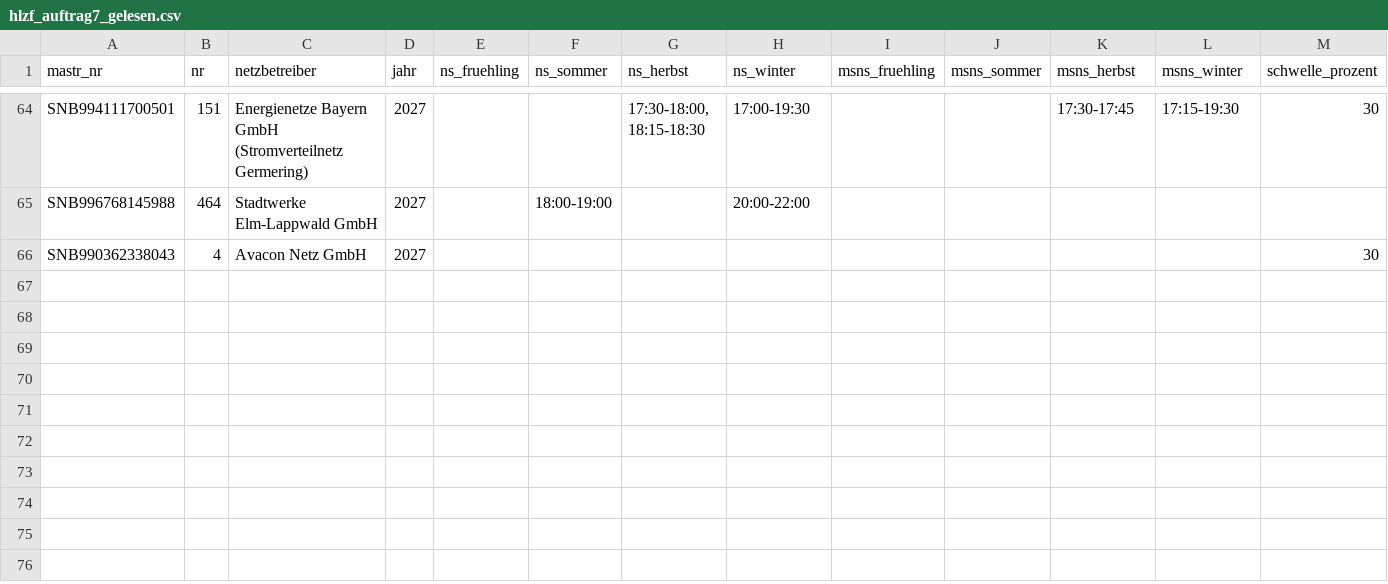
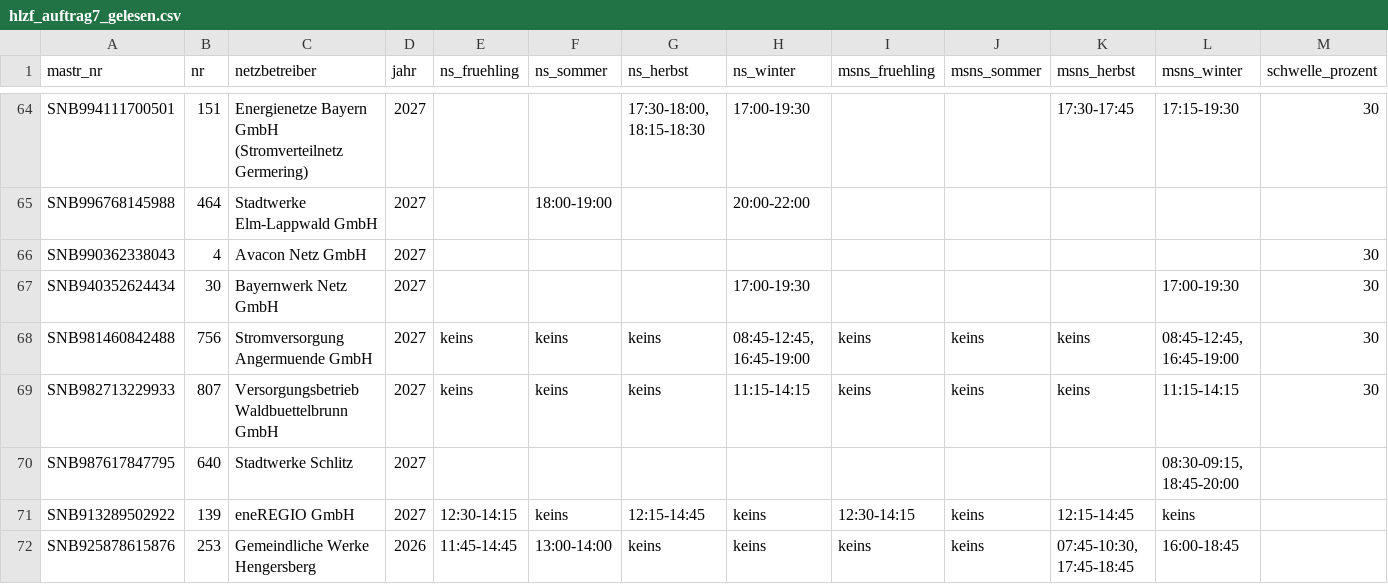
Before and after one commit to buelentd/netzentgelte-strom, a CSV file: ergebnis/hlzf/hlzf_auftrag7_gelesen.csv, drawn as a sheet; only a part is shown, gaps mark what is left out; rows hold the shown columns only; the diff names each change by its address in the sheet, - before the commit and + after, or states it on an @@ line.

Commit message:
Auftrag 7: +6 Zeilen (Bayernwerk, Angermuende, Waldbuettelbrunn, Schlitz aus 2027; eneREGIO 2027 S.12, Hengersberg 2026) - 70 Zeilen, 0 Fehler
Co-authored-by: buelentd <buelentd@users.noreply.github.com>

```diff
--- a/ergebnis/hlzf/hlzf_auftrag7_gelesen.csv
+++ b/ergebnis/hlzf/hlzf_auftrag7_gelesen.csv
+row 67: SNB940352624434 | 30 | Bayernwerk Netz GmbH | 2027 |  |  |  | 17:00-19:30 |  |  |  | 17:00-19:30 | 30
+row 68: SNB981460842488 | 756 | Stromversorgung Angermuende GmbH | 2027 | keins | keins | keins | 08:45-12:45, 16:45-19:00 | keins | keins | keins | 08:45-12:45, 16:45-19:00 | 30
+row 69: SNB982713229933 | 807 | Versorgungsbetrieb Waldbuettelbrunn GmbH | 2027 | keins | keins | keins | 11:15-14:15 | keins | keins | keins | 11:15-14:15 | 30
+row 70: SNB987617847795 | 640 | Stadtwerke Schlitz | 2027 |  |  |  |  |  |  |  | 08:30-09:15, 18:45-20:00
+row 71: SNB913289502922 | 139 | eneREGIO GmbH | 2027 | 12:30-14:15 | keins | 12:15-14:45 | keins | 12:30-14:15 | keins | 12:15-14:45 | keins
+row 72: SNB925878615876 | 253 | Gemeindliche Werke Hengersberg | 2026 | 11:45-14:45 | 13:00-14:00 | keins | keins | keins | keins | 07:45-10:30, 17:45-18:45 | 16:00-18:45
```
